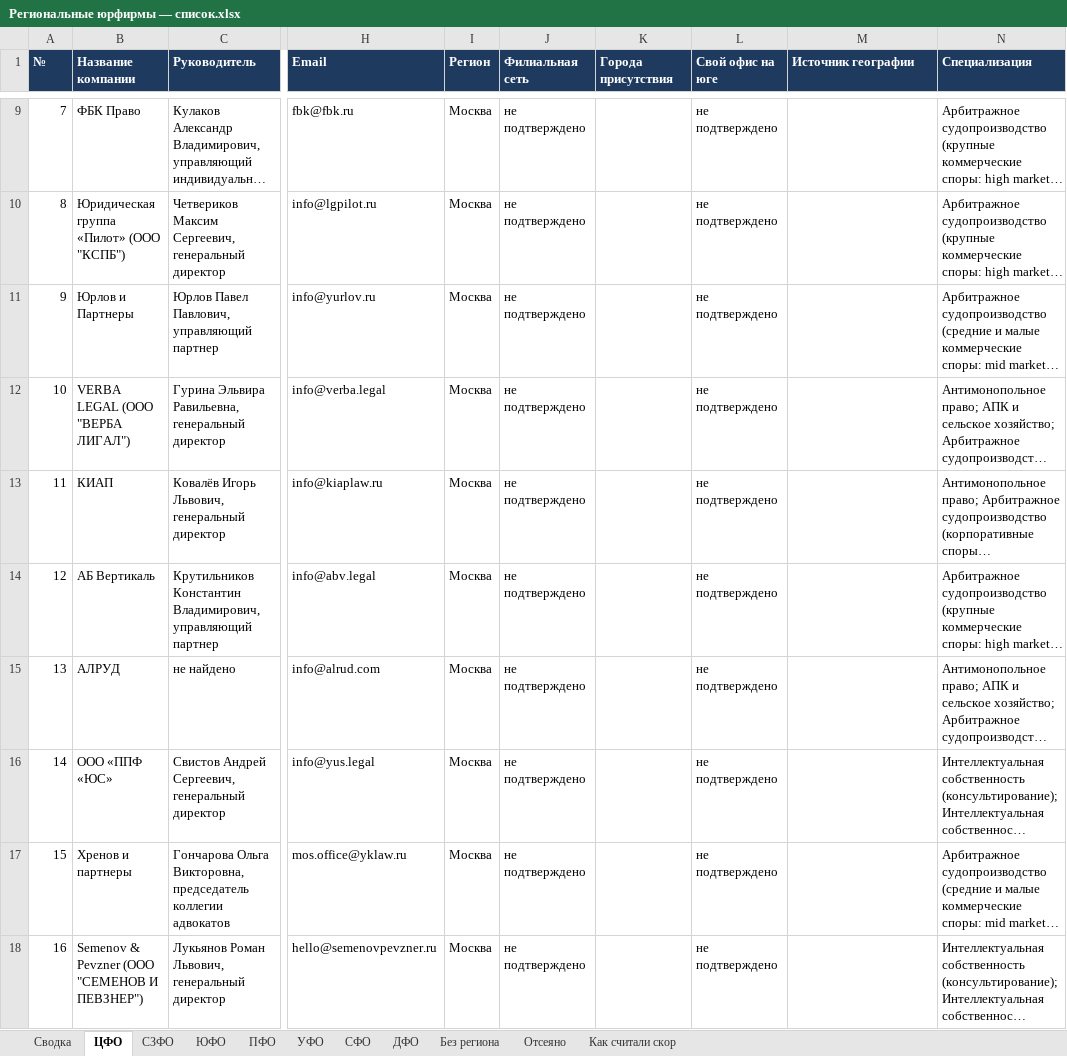
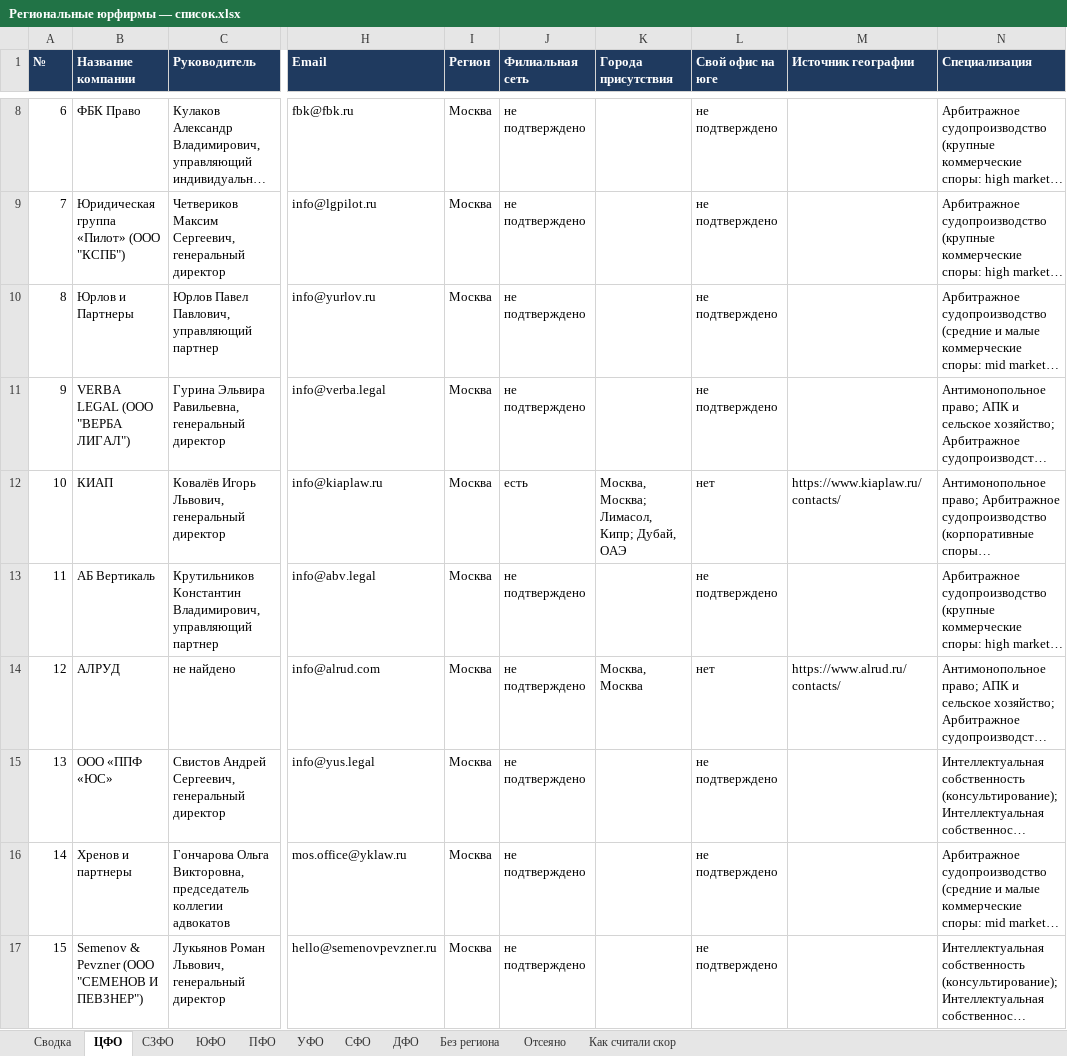
Before and after one commit to khokhlovvi/dengiipravo, an Excel workbook: 07 Партнёры/Рассылка региональным юрфирмам/Региональные юрфирмы — список.xlsx, sheet ЦФО, drawn as a sheet; only a part is shown, gaps mark what is left out; long unchanged cells end in …; values as stored, in another font and other column widths than the file's, no borders; addresses are those after the commit; the diff covers the shown part only; the diff names each change by its address in the sheet, - before the commit and + after, or states it on an @@ line.

Commit message:
Мак: Региональные юрфирмы — список.xlsx

```diff
--- a/07 Партнёры/Рассылка региональным юрфирмам/Региональные юрфирмы — список.xlsx (sheet ЦФО)
+++ b/07 Партнёры/Рассылка региональным юрфирмам/Региональные юрфирмы — список.xlsx (sheet ЦФО)
@@ column A (№) renumbered from row 6 down @@
-J12 (Филиальная сеть): не подтверждено
+J12 (Филиальная сеть): есть
-K12 (Города присутствия): (empty)
+K12 (Города присутствия): Москва, Москва; Лимасол, Кипр; Дубай, ОАЭ
-L12 (Свой офис на юге): не подтверждено
+L12 (Свой офис на юге): нет
-M12 (Источник географии): (empty)
+M12 (Источник географии): https://www.kiaplaw.ru/contacts/
-K14 (Города присутствия): (empty)
+K14 (Города присутствия): Москва, Москва
-L14 (Свой офис на юге): не подтверждено
+L14 (Свой офис на юге): нет
-M14 (Источник географии): (empty)
+M14 (Источник географии): https://www.alrud.ru/contacts/
```
Also changed, not shown: 1 removed row and 15 edited cells elsewhere in this sheet, sheet Сводка, sheet Отсеяно, sheet СЗФО, hidden cells.
